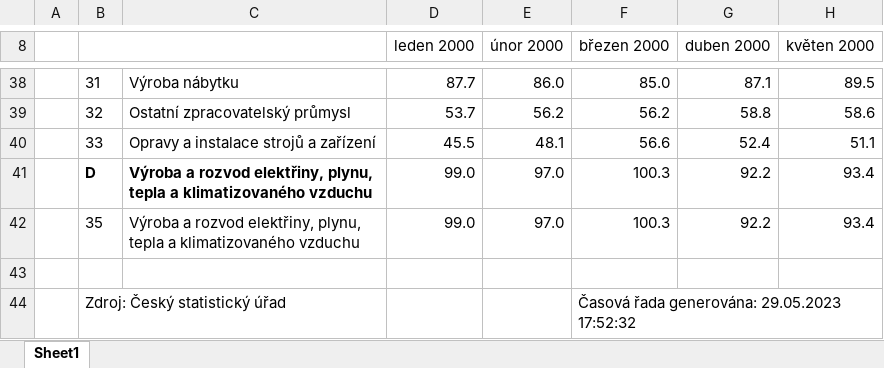
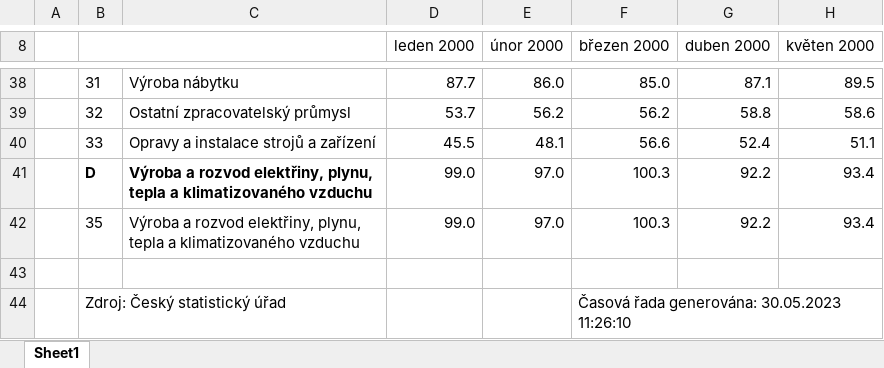
Before and after one commit to ondrejmichalek/cnb_dashboard, an Excel workbook: data/raw/prum.xlsx, sheet Sheet1, drawn as a sheet; only a part is shown, gaps mark what is left out; values as stored, in another font and other column widths than the file's, no borders; the diff names each change by its address in the sheet, - before the commit and + after, or states it on an @@ line.

```diff
--- a/data/raw/prum.xlsx (sheet Sheet1)
+++ b/data/raw/prum.xlsx (sheet Sheet1)
-F44 (březen 2000): Časová řada generována: 29.05.2023 17:52:32
+F44 (březen 2000): Časová řada generována: 30.05.2023 11:26:10
```
Also changed, not shown: labels.xlsx, 3 other files.
